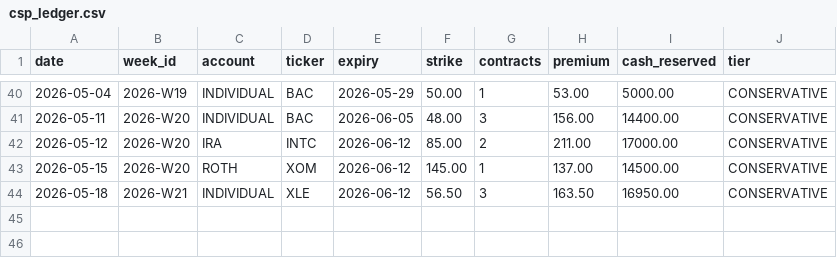
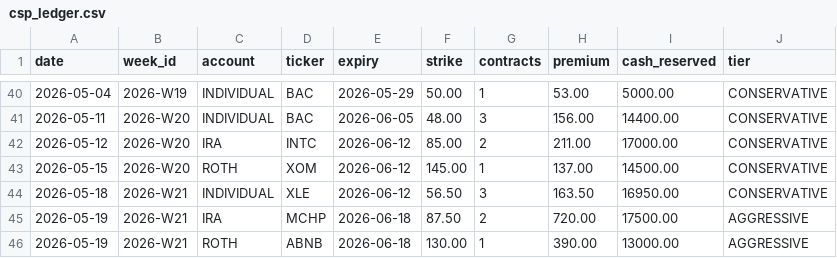
Before and after one commit to SimosProjects/Trading-Screener, a CSV file: csp_ledger.csv, drawn as a sheet; only a part is shown, gaps mark what is left out.

```diff
--- a/csp_ledger.csv
+++ b/csp_ledger.csv
@@ -44 +44,3 @@ date,week_id,account,ticker,expiry,strike,contracts,premium,cash_reserved,tier
 2026-05-18,2026-W21,INDIVIDUAL,XLE,2026-06-12,56.50,3,163.50,16950.00,CONSERVATIVE
+2026-05-19,2026-W21,IRA,MCHP,2026-06-18,87.50,2,720.00,17500.00,AGGRESSIVE
+2026-05-19,2026-W21,ROTH,ABNB,2026-06-18,130.00,1,390.00,13000.00,AGGRESSIVE
```
Also changed, not shown: csp_positions.csv, stock_positions.csv, 4 other files.
